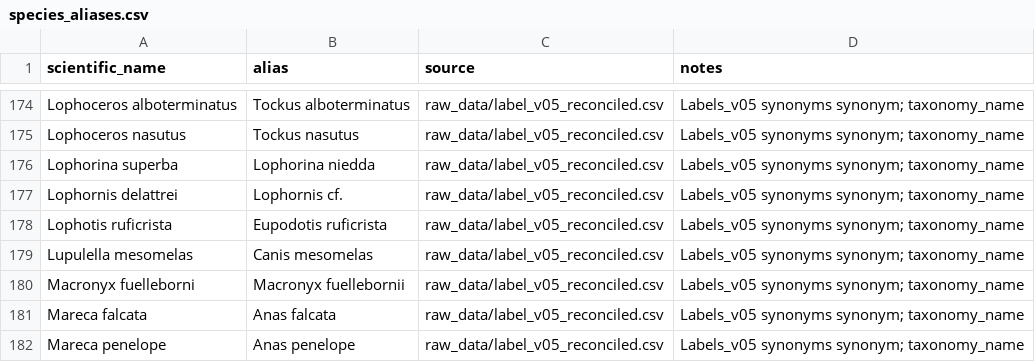
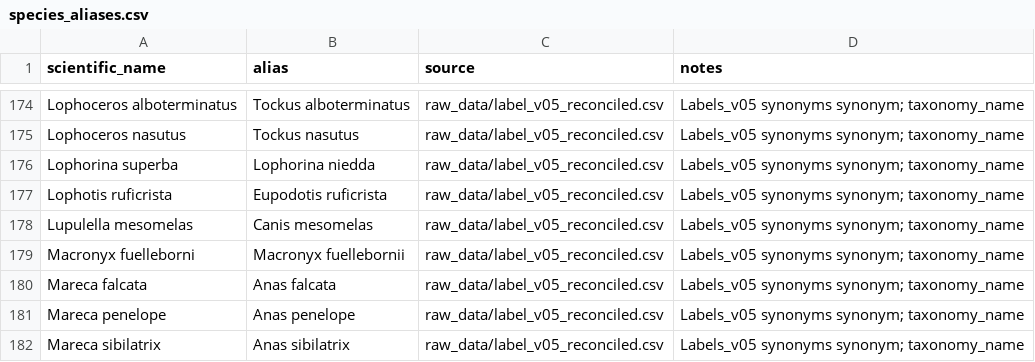
Before and after one commit to birdnet-team/birdnet-taxonomy, a CSV file: overrides/species_aliases.csv, drawn as a sheet; only a part is shown, gaps mark what is left out; the shorter side is filled out with more unchanged rows; the diff names each change by its address in the sheet, - before the commit and + after, or states it on an @@ line.

```diff
--- a/overrides/species_aliases.csv
+++ b/overrides/species_aliases.csv
-row 177: Lophornis delattrei | Lophornis cf. | raw_data/label_v05_reconciled.csv | Labels_v05 synonyms synonym; taxonomy_name
```
Also changed, not shown: overrides/priority_species.csv, overrides/sound_classes.csv, 14 other files.
